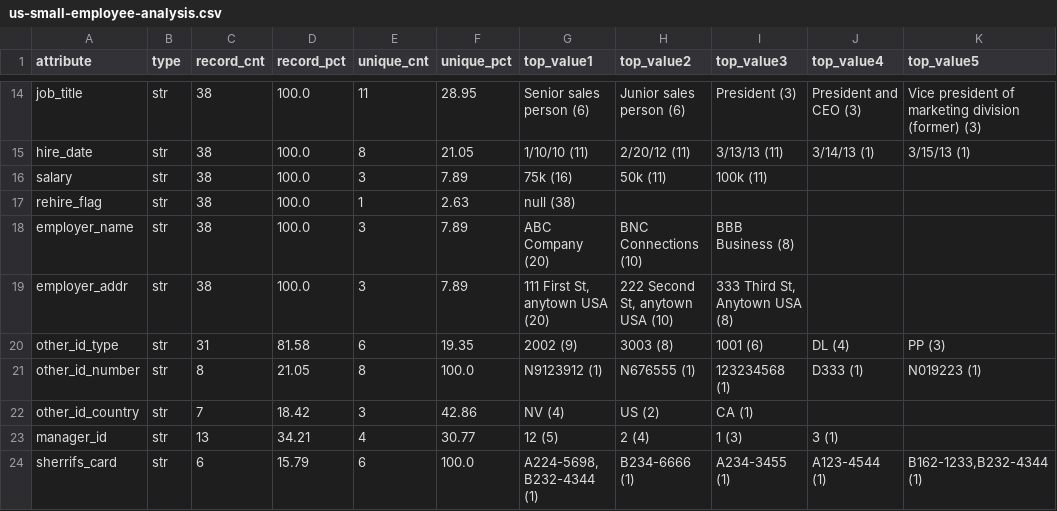
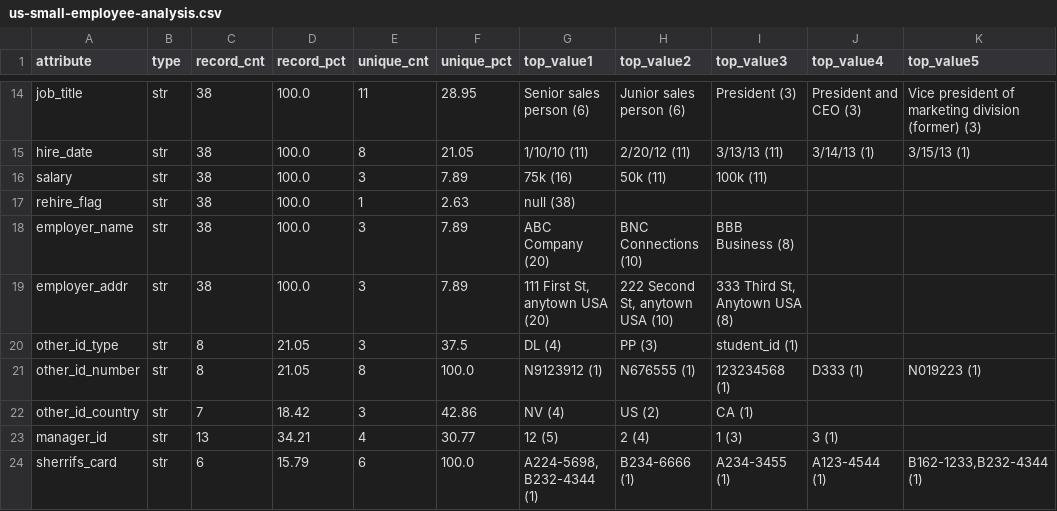
Before and after one commit to jbutcher21/aiclass, a CSV file: employee_demo/schema/us-small-employee-analysis.csv, drawn as a sheet; only a part is shown, gaps mark what is left out.

```diff
--- a/employee_demo/schema/us-small-employee-analysis.csv
+++ b/employee_demo/schema/us-small-employee-analysis.csv
@@ -19,3 +19,3 @@ employer_name,str,38,100.0,3,7.89,ABC Company (20),BNC Connections (10),BBB Busi
 employer_addr,str,38,100.0,3,7.89,"111 First St, anytown USA (20)","222 Second St, anytown USA (10)","333 Third St, Anytown USA (8)",,
-other_id_type,str,31,81.58,6,19.35,2002 (9),3003 (8),1001 (6),DL (4),PP (3)
+other_id_type,str,8,21.05,3,37.5,DL (4),PP (3),student_id (1),,
 other_id_number,str,8,21.05,8,100.0,N9123912 (1),N676555 (1),123234568 (1),D333 (1),N019223 (1)
```
Also changed, not shown: employee_demo/data/us-small-employee-raw.csv, 1 other file.
